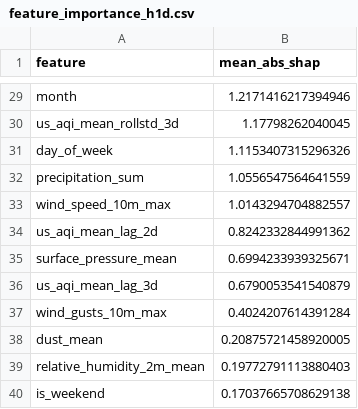
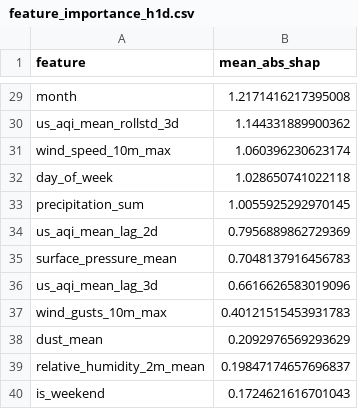
Before and after one commit to hariscs414/Pearls-AQI-Predictor, a CSV file: data/local_store/model_registry/feature_importance_h1d.csv, drawn as a sheet; only a part is shown, gaps mark what is left out; removed rows and columns are numbered as before the commit, all else as after; the diff covers the shown part only; the diff names each change by its address in the sheet, - before the commit and + after, or states it on an @@ line.

```diff
--- a/data/local_store/model_registry/feature_importance_h1d.csv
+++ b/data/local_store/model_registry/feature_importance_h1d.csv
-B29 (mean_abs_shap): 1.2171416217394946
+B29 (mean_abs_shap): 1.2171416217395008
-B30 (mean_abs_shap): 1.17798262040045
+B30 (mean_abs_shap): 1.144331889900362
+row 31: wind_speed_10m_max | 1.060396230623174
-B32 (mean_abs_shap): 1.1153407315296326
+B32 (mean_abs_shap): 1.028650741022118
-B33 (mean_abs_shap): 1.0556547564641559
+B33 (mean_abs_shap): 1.0055925292970145
-row 33: wind_speed_10m_max | 1.0143294704882557
-B34 (mean_abs_shap): 0.8242332844991362
+B34 (mean_abs_shap): 0.7956889862729369
-B35 (mean_abs_shap): 0.6994233939325671
+B35 (mean_abs_shap): 0.7048137916456783
-B36 (mean_abs_shap): 0.6790053541540879
+B36 (mean_abs_shap): 0.6616626583019096
-B37 (mean_abs_shap): 0.4024207614391284
+B37 (mean_abs_shap): 0.40121515453931783
-B38 (mean_abs_shap): 0.20875721458920005
+B38 (mean_abs_shap): 0.2092976569293629
-B39 (mean_abs_shap): 0.19772791113880403
+B39 (mean_abs_shap): 0.19847174657696837
-B40 (mean_abs_shap): 0.17037665708629138
+B40 (mean_abs_shap): 0.1724621616701043
```
Also changed, not shown: 4 added rows, 4 removed rows and 23 edited cells elsewhere in this file, data/local_store/model_registry/feature_importance_h2d.csv, data/local_store/model_registry/feature_importance_h3d.csv, 6 other files.
